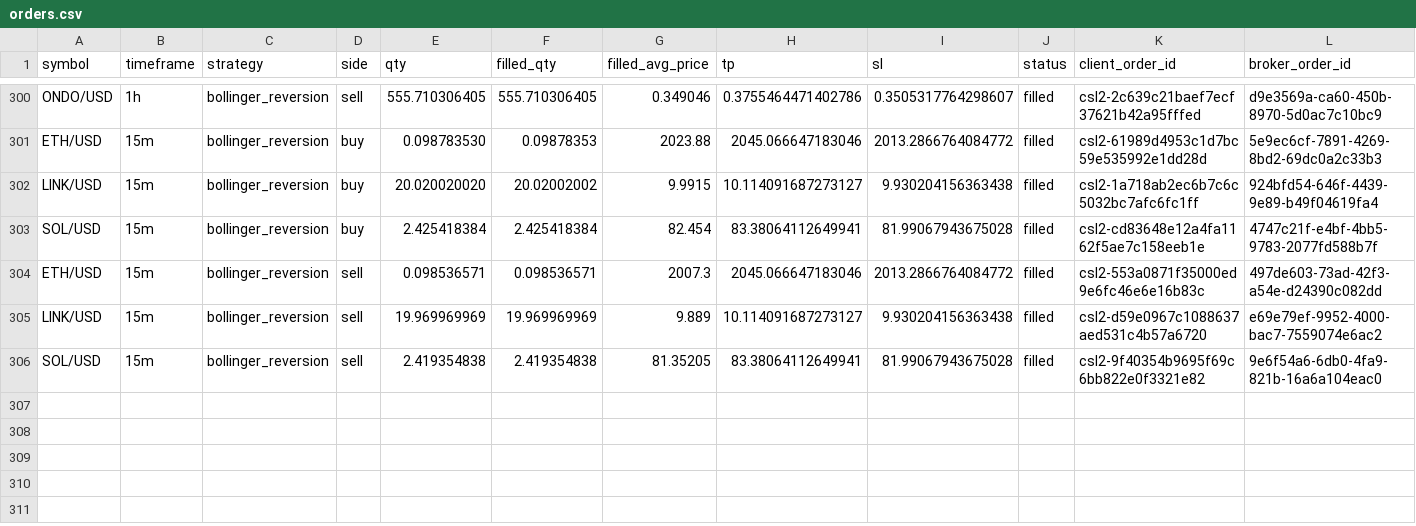
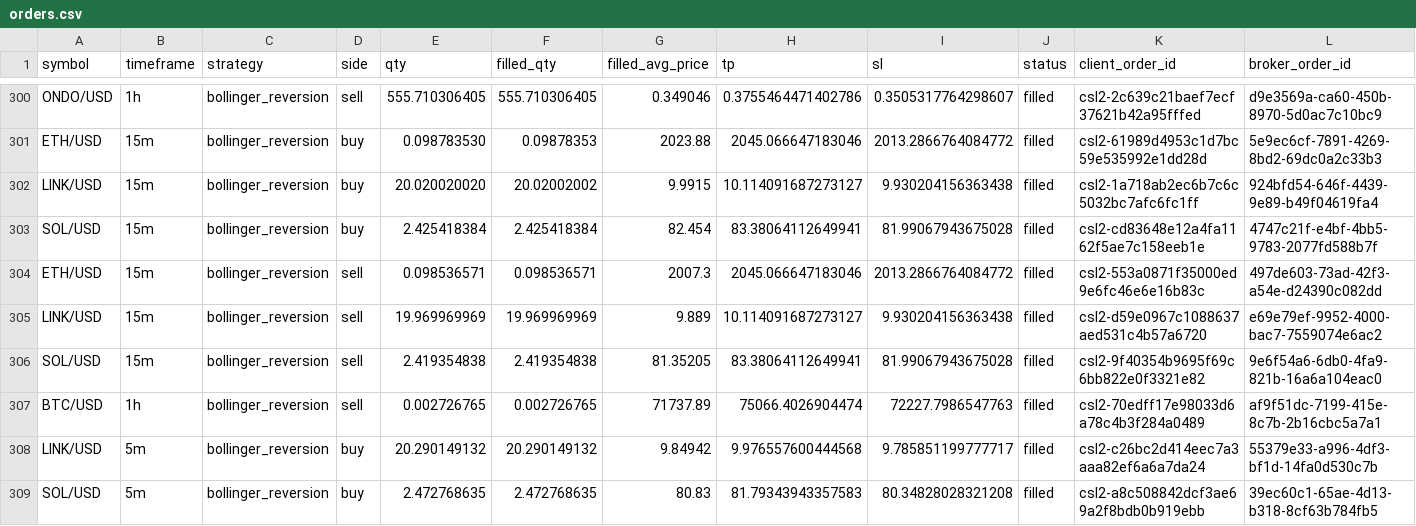
Before and after one commit to Rand0mUs3r-afk/CryptoStrategyLab, a CSV file: orders.csv, drawn as a sheet; only a part is shown, gaps mark what is left out; rows hold the shown columns only; the diff names each change by its address in the sheet, - before the commit and + after, or states it on an @@ line.

```diff
--- a/orders.csv
+++ b/orders.csv
+row 307: BTC/USD | 1h | bollinger_reversion | sell | 0.002726765 | 0.002726765 | 71737.89 | 75066.4026904474 | 72227.7986547763 | filled | csl2-70edff17e98033d6a78c4b3f284a0489 | af9f51dc-7199-415e-8c7b-2b16cbc5a7a1
+row 308: LINK/USD | 5m | bollinger_reversion | buy | 20.290149132 | 20.290149132 | 9.84942 | 9.976557600444568 | 9.785851199777717 | filled | csl2-c26bc2d414eec7a3aaa82ef6a6a7da24 | 55379e33-a996-4df3-bf1d-14fa0d530c7b
+row 309: SOL/USD | 5m | bollinger_reversion | buy | 2.472768635 | 2.472768635 | 80.83 | 81.79343943357583 | 80.34828028321208 | filled | csl2-a8c508842dcf3ae69a2f8bdb0b919ebb | 39ec60c1-65ae-4d13-b318-8cf63b784fb5
```
Also changed, not shown: closed_trades.csv, entry_decisions.csv, 10 other files.
